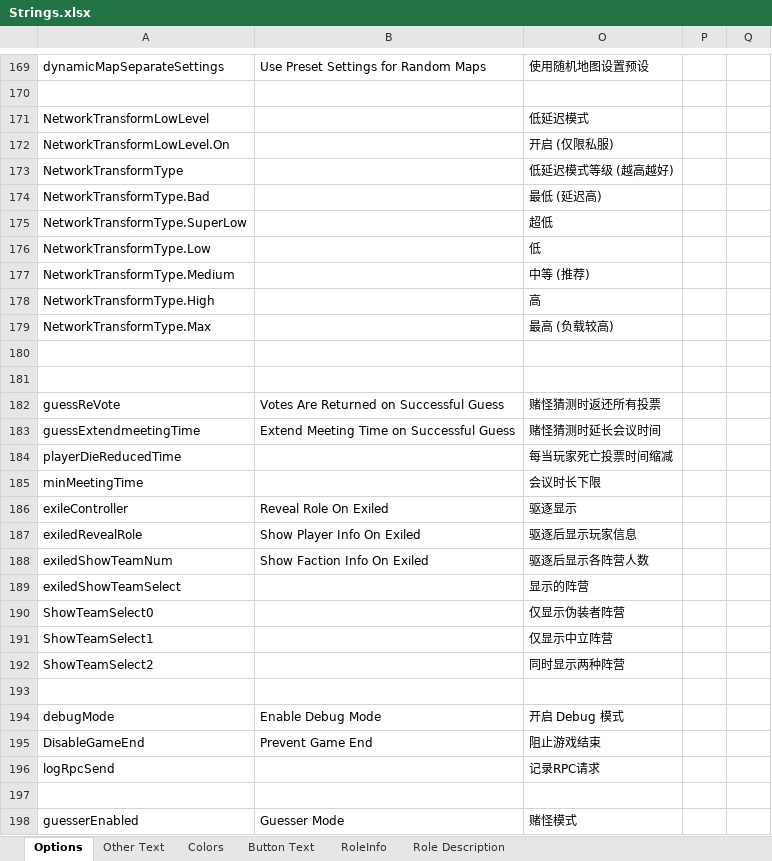
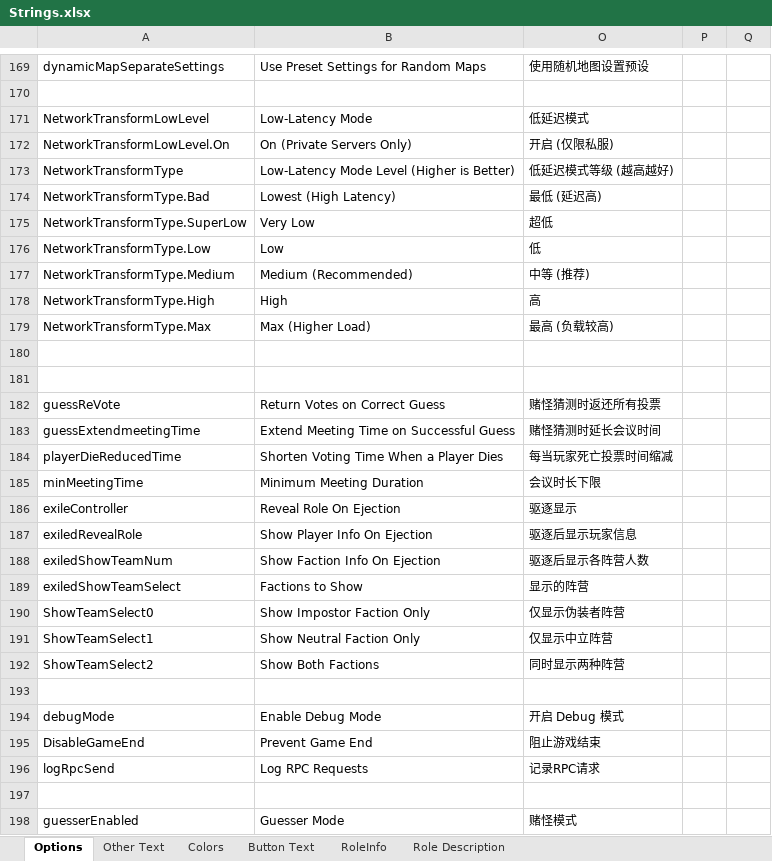
Before and after one commit to mxyx-club/TheOtherUs-Edited, an Excel workbook: Strings.xlsx, sheet Options, drawn as a sheet; only a part is shown, gaps mark what is left out; values as stored, in another font and other column widths than the file's, no borders; the diff covers the shown part only; the diff names each change by its address in the sheet, - before the commit and + after, or states it on an @@ line.

Commit message:
Update English
Mostly death feed and new options for the lobby and the Mayor role

```diff
--- a/Strings.xlsx (sheet Options)
+++ b/Strings.xlsx (sheet Options)
-B171: (empty)
+B171: Low-Latency Mode
-B172: (empty)
+B172: On (Private Servers Only)
-B173: (empty)
+B173: Low-Latency Mode Level (Higher is Better)
-B174: (empty)
+B174: Lowest (High Latency)
-B175: (empty)
+B175: Very Low
-B176: (empty)
+B176: Low
-B177: (empty)
+B177: Medium (Recommended)
-B178: (empty)
+B178: High
-B179: (empty)
+B179: Max (Higher Load)
-B182: Votes Are Returned on Successful Guess
+B182: Return Votes on Correct Guess
-B184: (empty)
+B184: Shorten Voting Time When a Player Dies
-B185: (empty)
+B185: Minimum Meeting Duration
-B186: Reveal Role On Exiled
+B186: Reveal Role On Ejection
-B187: Show Player Info On Exiled
+B187: Show Player Info On Ejection
-B188: Show Faction Info On Exiled
+B188: Show Faction Info On Ejection
-B189: (empty)
+B189: Factions to Show
-B190: (empty)
+B190: Show Impostor Faction Only
-B191: (empty)
+B191: Show Neutral Faction Only
-B192: (empty)
+B192: Show Both Factions
-B196: (empty)
+B196: Log RPC Requests
```
Also changed, not shown: 10 edited cells elsewhere in this sheet, sheet Other Text.
